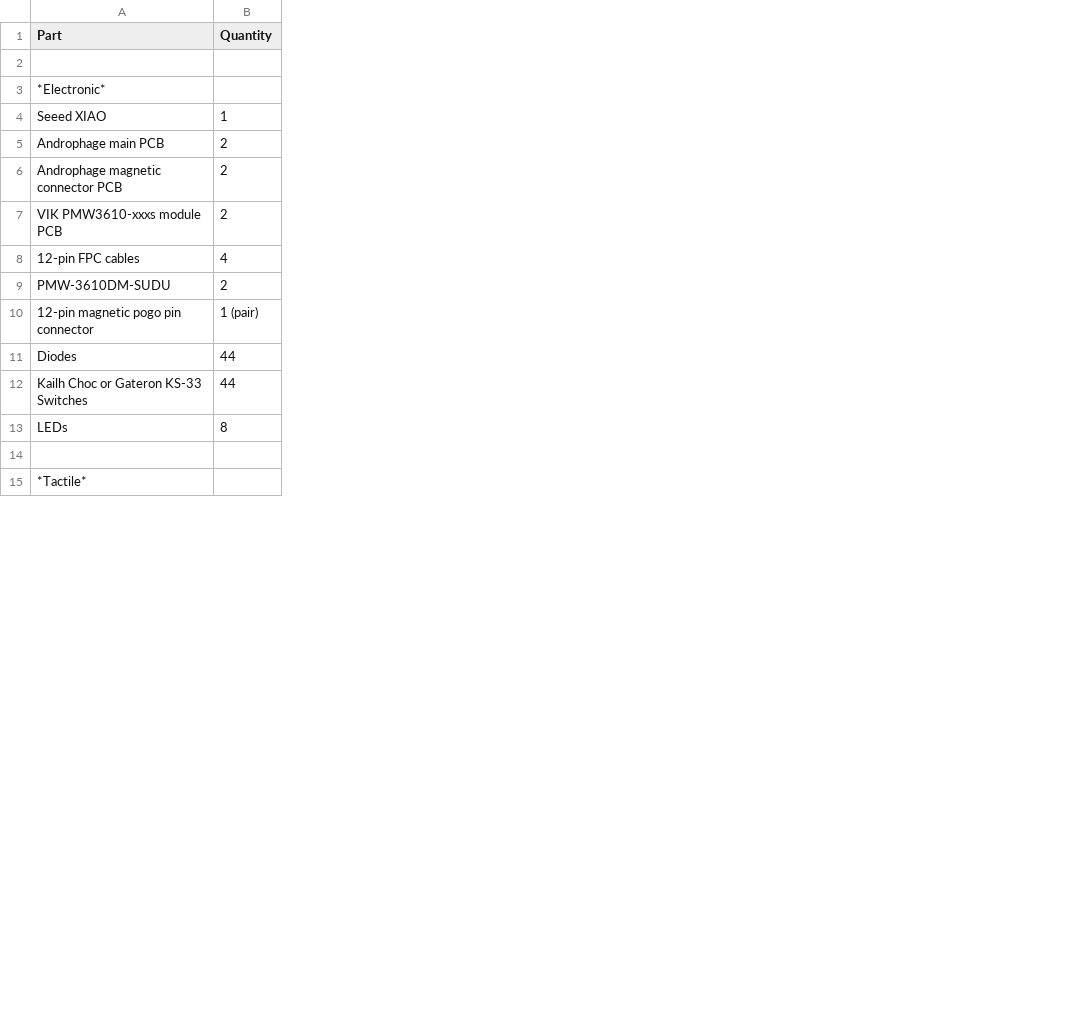
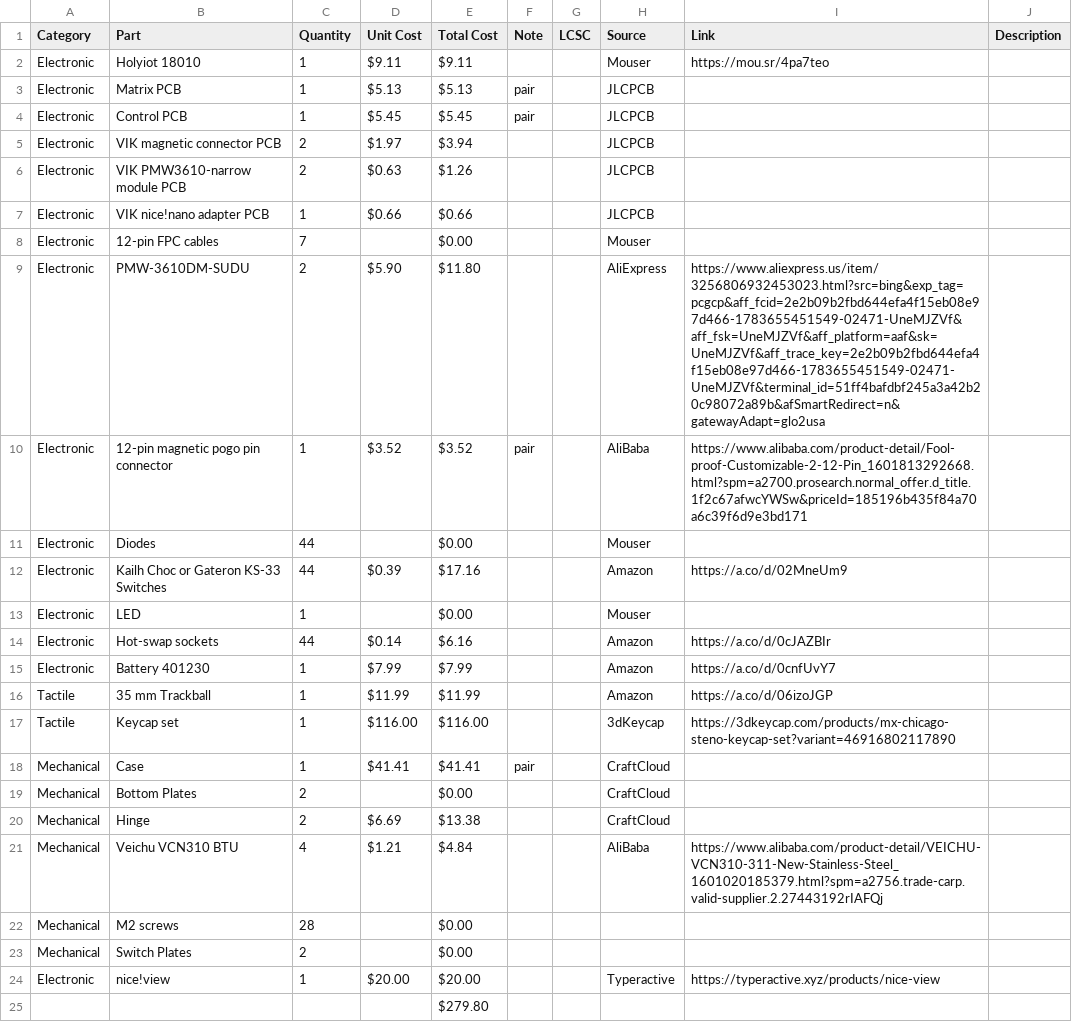
Before and after one commit to Silcantar/androphage, a CSV file: doc/bom.csv, drawn as a sheet; only a part is shown; removed rows and columns are numbered as before the commit, all else as after; the diff covers the shown part only; the diff names each change by its address in the sheet, - before the commit and + after, or states it on an @@ line.

```diff
--- a/doc/bom.csv
+++ b/doc/bom.csv
+column A (Category), rows 2-3: Electronic | Electronic; rows 5-6: Electronic | Electronic; rows 8-12: all Electronic
+column D (Unit Cost), rows 2-3: $9.11 | $5.13; rows 5-6: $1.97 | $0.63; rows 9-12: $5.90 | $3.52 |  | $0.39
+column E (Total Cost), rows 2-3: $9.11 | $5.13; rows 5-6: $3.94 | $1.26; rows 8-12: $0.00 | $11.80 | $3.52 | $0.00 | $17.16; row 25: $279.80
+column F (Note), row 3: pair; row 10: pair
+column G (LCSC), empty
+column H (Source), rows 2-3: Mouser | JLCPCB; rows 5-6: JLCPCB | JLCPCB; rows 8-12: Mouser | AliExpress | AliBaba | Mouser | Amazon
+column I (Link), row 2: https://mou.sr/4pa7teo; rows 9-12: https://www.aliexpress.us/item/3256806932453023.html?src=bing&exp_tag=pcgcp&aff_fcid=2e2b09b2fbd644efa4f15eb08e97d466-1783655451549-02471-UneMJZVf&aff_fsk=UneMJZVf&aff_platform=aaf&sk=UneMJZVf&aff_trace_key=2e2b09b2fbd644efa4f15eb08e97d466-1783655451549-02471-UneMJZVf&terminal_id=51ff4bafdbf245a3a42b20c98072a89b&afSmartRedirect=n&gatewayAdapt=glo2usa | https://www.alibaba.com/product-detail/Fool-proof-Customizable-2-12-Pin_1601813292668.html?spm=a2700.prosearch.normal_offer.d_title.1f2c67afwcYWSw&priceId=185196b435f84a70a6c39f6d9e3bd171 |  | https://a.co/d/02MneUm9
+column J (Description), empty
-row 2: (empty)
+row 2: Electronic | Holyiot 18010 | 1 | $9.11 | $9.11 |  |  | Mouser | https://mou.sr/4pa7teo
-row 3: *Electronic*
-B3 (Part): Seeed XIAO
+B3 (Part): Matrix PCB
-row 5: Androphage main PCB | 2
+row 4: Electronic | Control PCB | 1 | $5.45 | $5.45 | pair |  | JLCPCB
-B5 (Part): Androphage magnetic connector PCB
+B5 (Part): VIK magnetic connector PCB
-B6 (Part): VIK PMW3610-xxxs module PCB
+B6 (Part): VIK PMW3610-narrow module PCB
+row 7: Electronic | VIK nice!nano adapter PCB | 1 | $0.66 | $0.66 |  |  | JLCPCB
-C8 (Quantity): 4
+C8 (Quantity): 7
-C10 (Quantity): 1 (pair)
+C10 (Quantity): 1
-row 13: LEDs | 8
+row 13: Electronic | LED | 1 |  | $0.00 |  |  | Mouser
@@ row 32 moved to row 14: Electronic @@
+row 15: Electronic | Battery 401230 | 1 | $7.99 | $7.99 |  |  | Amazon | https://a.co/d/0cnfUvY7
+row 17: Tactile | Keycap set | 1 | $116.00 | $116.00 |  |  | 3dKeycap | https://3dkeycap.com/products/mx-chicago-steno-keycap-set?variant=46916802117890
+row 18: Mechanical | Case | 1 | $41.41 | $41.41 | pair |  | CraftCloud
@@ row 25 moved to row 19: Mechanical @@
+row 20: Mechanical | Hinge | 2 | $6.69 | $13.38 |  |  | CraftCloud
+row 21: Mechanical | Veichu VCN310 BTU | 4 | $1.21 | $4.84 |  |  | AliBaba | https://www.alibaba.com/product-detail/VEICHU-VCN310-311-New-Stainless-Steel_1601020185379.html?spm=a2756.trade-carp.valid-supplier.2.27443192rIAFQj
@@ row 29 moved to row 22: Mechanical @@
@@ row 33 moved to row 23: Mechanical @@
+row 24: Electronic | nice!view | 1 | $20.00 | $20.00 |  |  | Typeractive | https://typeractive.xyz/products/nice-view
-row 15: *Tactile*
```
Also changed, not shown: 14 removed rows elsewhere in this file, 1 other file.
